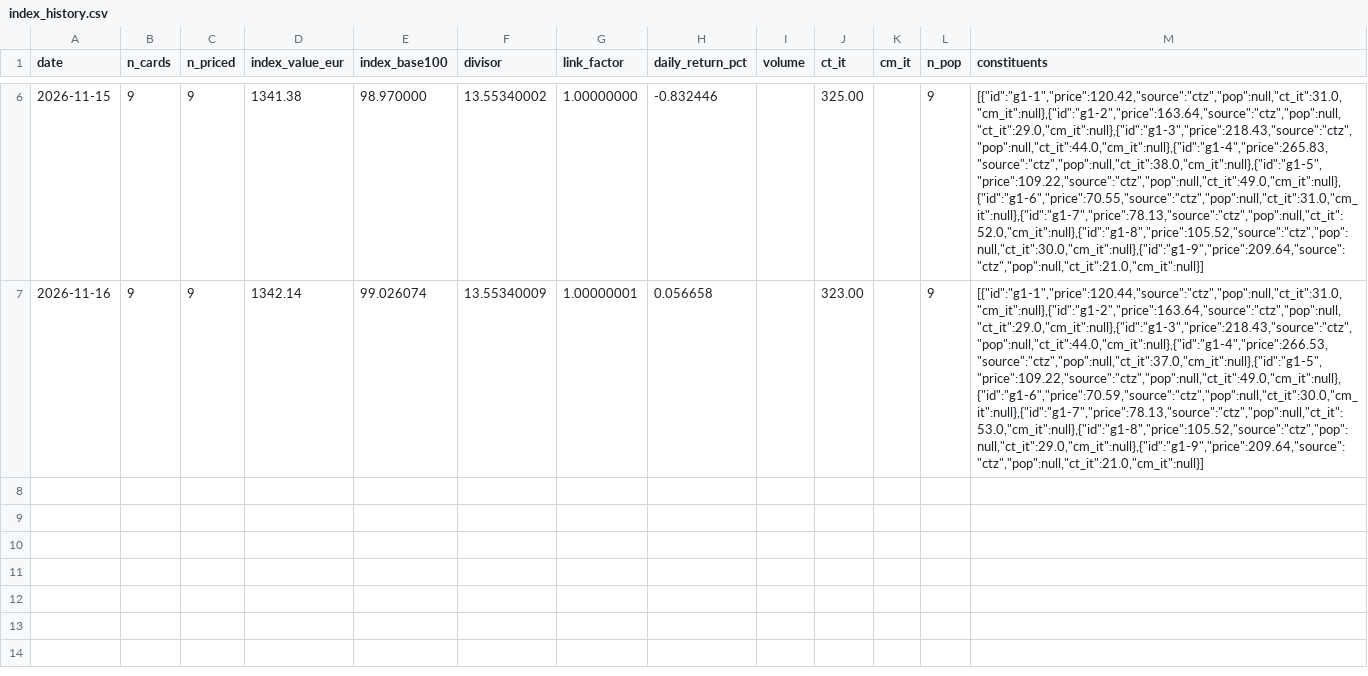
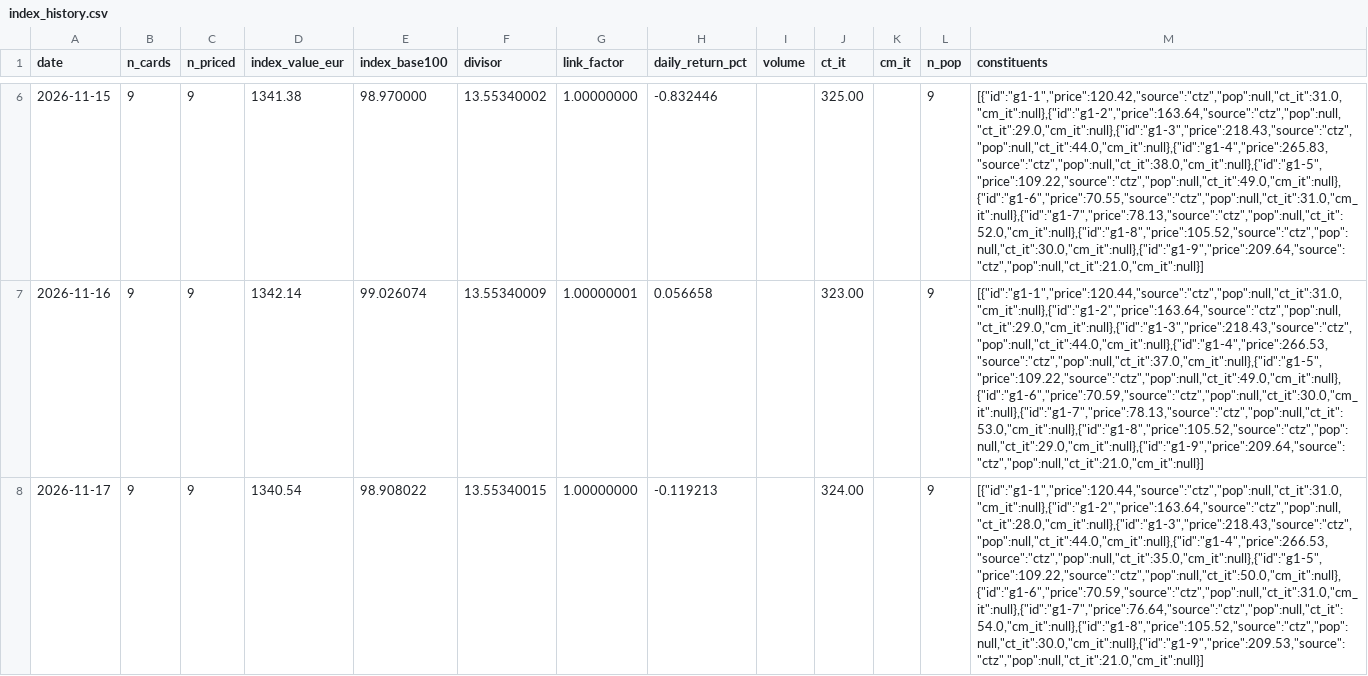
Before and after one commit to ixion89-cpu/pokemon-wishlist-data, a CSV file: data/collections/gold/index_history.csv, drawn as a sheet; only a part is shown, gaps mark what is left out; the diff names each change by its address in the sheet, - before the commit and + after, or states it on an @@ line.

```diff
--- a/data/collections/gold/index_history.csv
+++ b/data/collections/gold/index_history.csv
+row 8: 2026-11-17 | 9 | 9 | 1340.54 | 98.908022 | 13.55340015 | 1.00000000 | -0.119213 |  | 324.00 |  | 9 | [{"id":"g1-1","price":120.44,"source":"ctz","pop":null,"ct_it":31.0,"cm_it":null},{"id":"g1-2","price":163.64,"source":"ctz","pop":null,"ct_it":28.0,"cm_it":null},{"id":"g1-3","price":218.43,"source":"ctz","pop":null,"ct_it":44.0,"cm_it":null},{"id":"g1-4","price":266.53,"source":"ctz","pop":null,"ct_it":35.0,"cm_it":null},{"id":"g1-5","price":109.22,"source":"ctz","pop":null,"ct_it":50.0,"cm_it":null},{"id":"g1-6","price":70.59,"source":"ctz","pop":null,"ct_it":31.0,"cm_it":null},{"id":"g1-7","price":76.64,"source":"ctz","pop":null,"ct_it":54.0,"cm_it":null},{"id":"g1-8","price":105.52,"source":"ctz","pop":null,"ct_it":30.0,"cm_it":null},{"id":"g1-9","price":209.53,"source":"ctz","pop":null,"ct_it":21.0,"cm_it":null}]
```
Also changed, not shown: data/collections/gold/price_history.csv, data/collections/vintage/index_history.csv, 18 other files.
